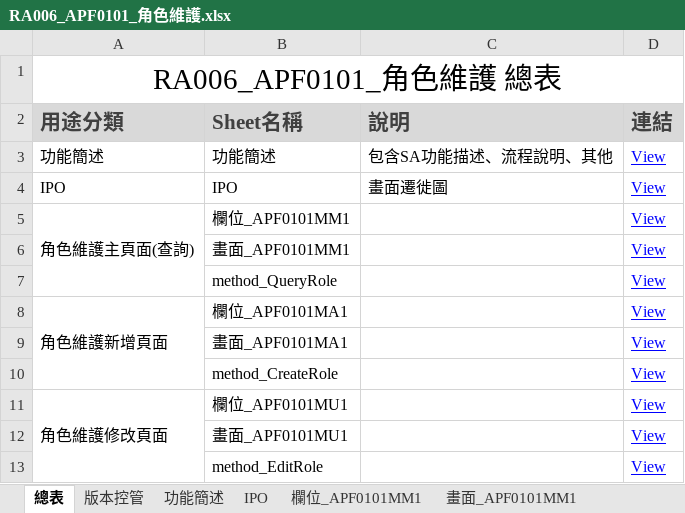
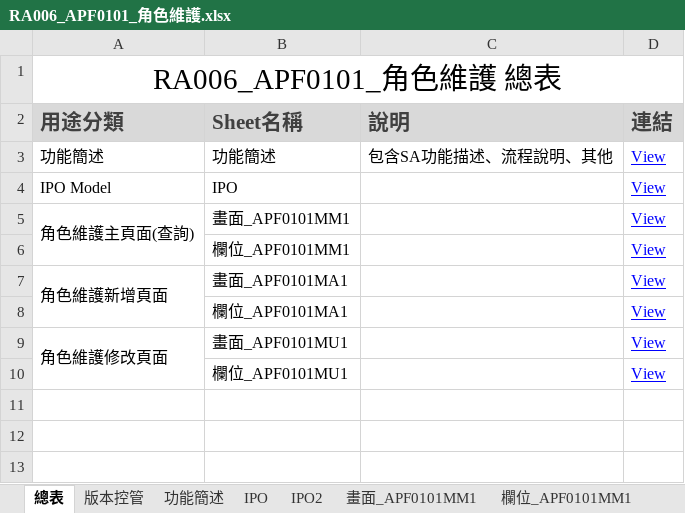
Before and after one commit to OldtreeChen/Suda3g, an Excel workbook: APF/RA006/RA006_APF0101_角色維護.xlsx, sheet 總表, drawn as a sheet; values as stored, in another font and other column widths than the file's, no borders; removed rows and columns are numbered as before the commit, all else as after; the diff names each change by its address in the sheet, - before the commit and + after, or states it on an @@ line.

```diff
--- a/APF/RA006/RA006_APF0101_角色維護.xlsx (sheet 總表)
+++ b/APF/RA006/RA006_APF0101_角色維護.xlsx (sheet 總表)
+sheet tab: IPO2
@@ sheet tab order changed: 總表 | 版本控管 | 功能簡述 | IPO | IPO2 | 畫面_APF0101MM1 | 欄位_APF0101MM1 @@
-A4 (用途分類): IPO
+A4 (用途分類): IPO Model
-C4 (說明): 畫面遷徙圖
+C4 (說明): (empty)
-row 5: 角色維護主頁面(查詢) | 欄位_APF0101MM1 |  | View
-A5 (用途分類): (empty)
+A5 (用途分類): 角色維護主頁面(查詢)
+A5:A6 merged
-row 7:  | method_QueryRole |  | View
-A6 (用途分類): 角色維護新增頁面
+A6 (用途分類): (empty)
-A8:A10 merged
-B6 (Sheet名稱): 欄位_APF0101MA1
+B6 (Sheet名稱): 欄位_APF0101MM1
-A7 (用途分類): (empty)
+A7 (用途分類): 角色維護新增頁面
+A7:A8 merged
-row 10:  | method_CreateRole |  | View
-A8 (用途分類): 角色維護修改頁面
+A8 (用途分類): (empty)
-A11:A13 merged
-B8 (Sheet名稱): 欄位_APF0101MU1
+B8 (Sheet名稱): 欄位_APF0101MA1
-A9 (用途分類): (empty)
+A9 (用途分類): 角色維護修改頁面
+A9:A10 merged
-B10 (Sheet名稱): method_EditRole
+B10 (Sheet名稱): 欄位_APF0101MU1
```
Also changed, not shown: sheet 功能簡述, sheet IPO, other sheet tabs, charts or pictures, APF/RA006/RA006_APF0001_登入主畫面與框架顯示.xlsx, APF/RA006/RA006_APF0002_帳號登入認證.xlsx, 2 other files.
